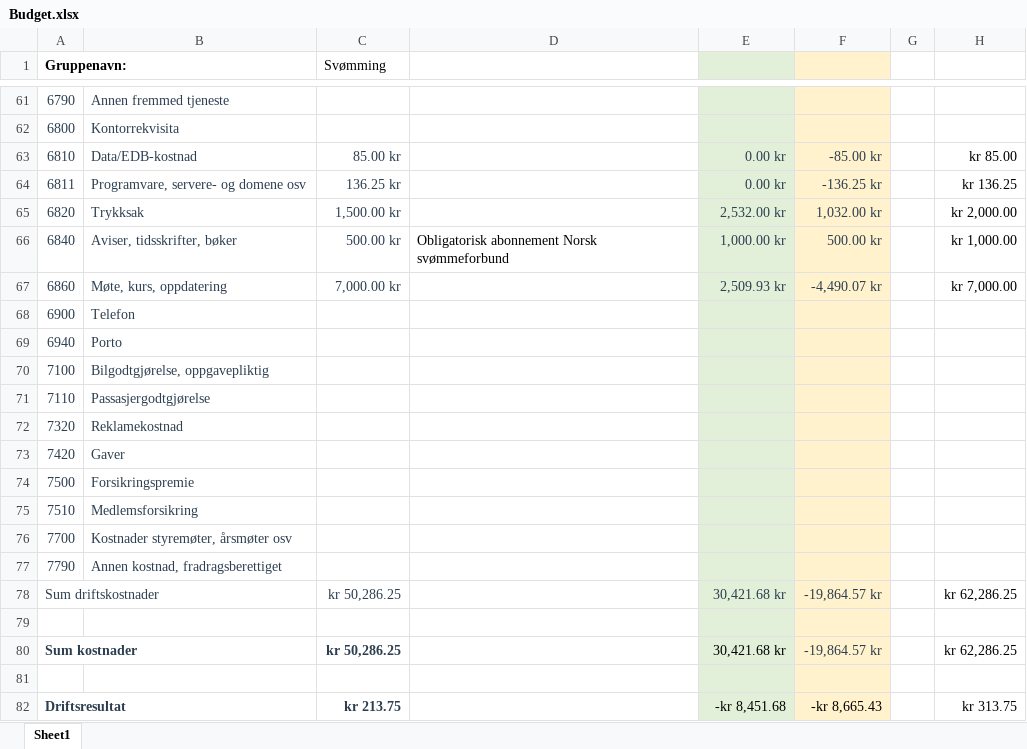
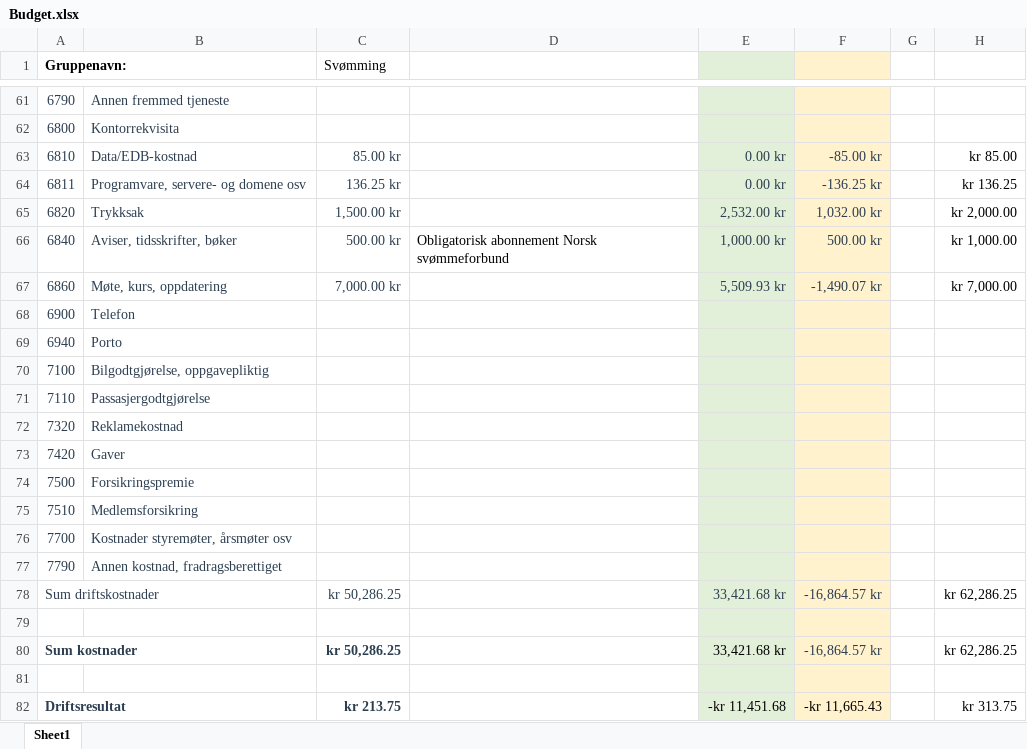
Before and after one commit to tonyctan/CEMO-PhD, an Excel workbook: OSI/Budget.xlsx, sheet Sheet1, drawn as a sheet; only a part is shown, gaps mark what is left out; values as stored, in another font and other column widths than the file's, no borders; the diff names each change by its address in the sheet, - before the commit and + after, or states it on an @@ line.

```diff
--- a/OSI/Budget.xlsx (sheet Sheet1)
+++ b/OSI/Budget.xlsx (sheet Sheet1)
-E67: 2,509.93 kr
+E67: 5,509.93 kr
-F67: -4,490.07 kr
+F67: -1,490.07 kr
-E78: 30,421.68 kr
+E78: 33,421.68 kr
-F78: -19,864.57 kr
+F78: -16,864.57 kr
-E80: 30,421.68 kr
+E80: 33,421.68 kr
-F80: -19,864.57 kr
+F80: -16,864.57 kr
-E82: -kr 8,451.68
+E82: -kr 11,451.68
-F82: -kr 8,665.43
+F82: -kr 11,665.43
```
Also changed, not shown: 1 other file.
